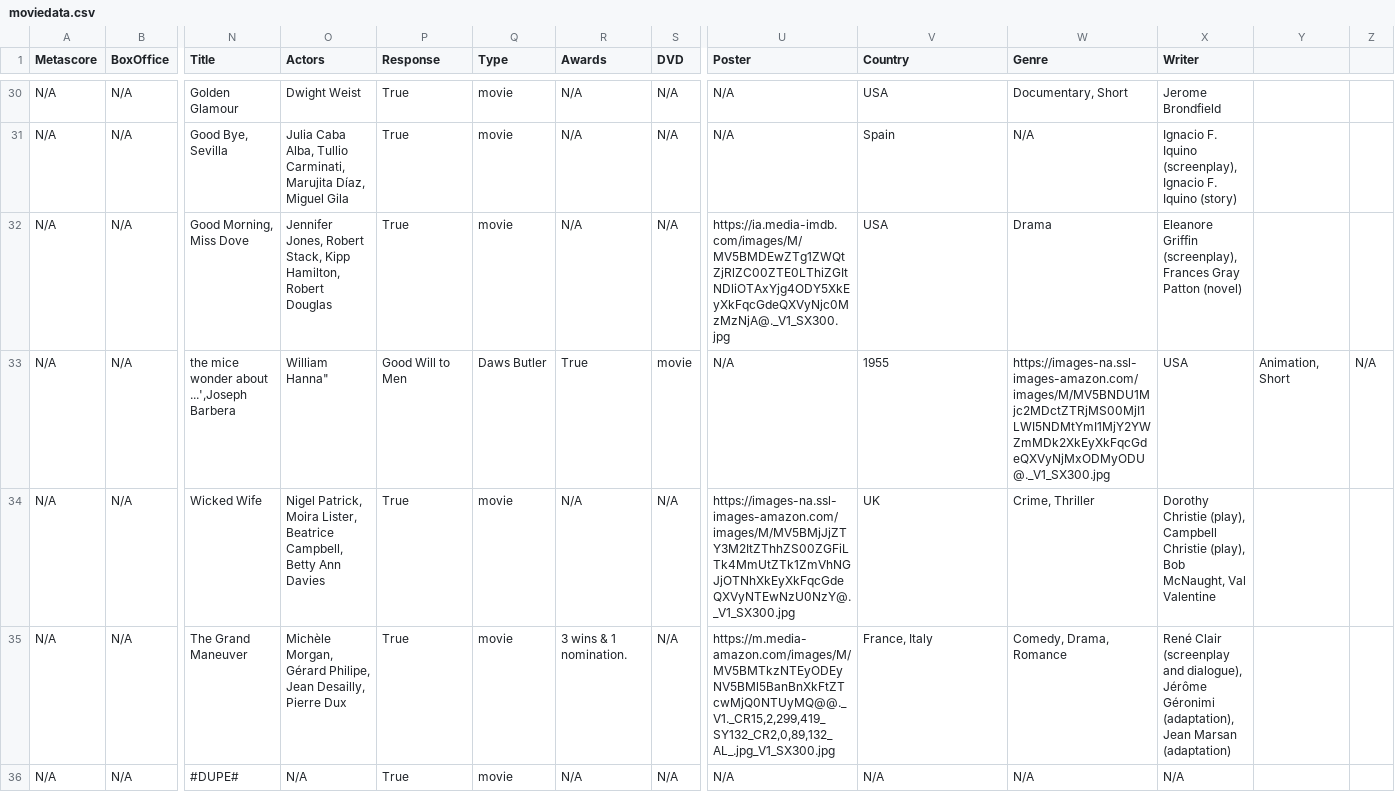
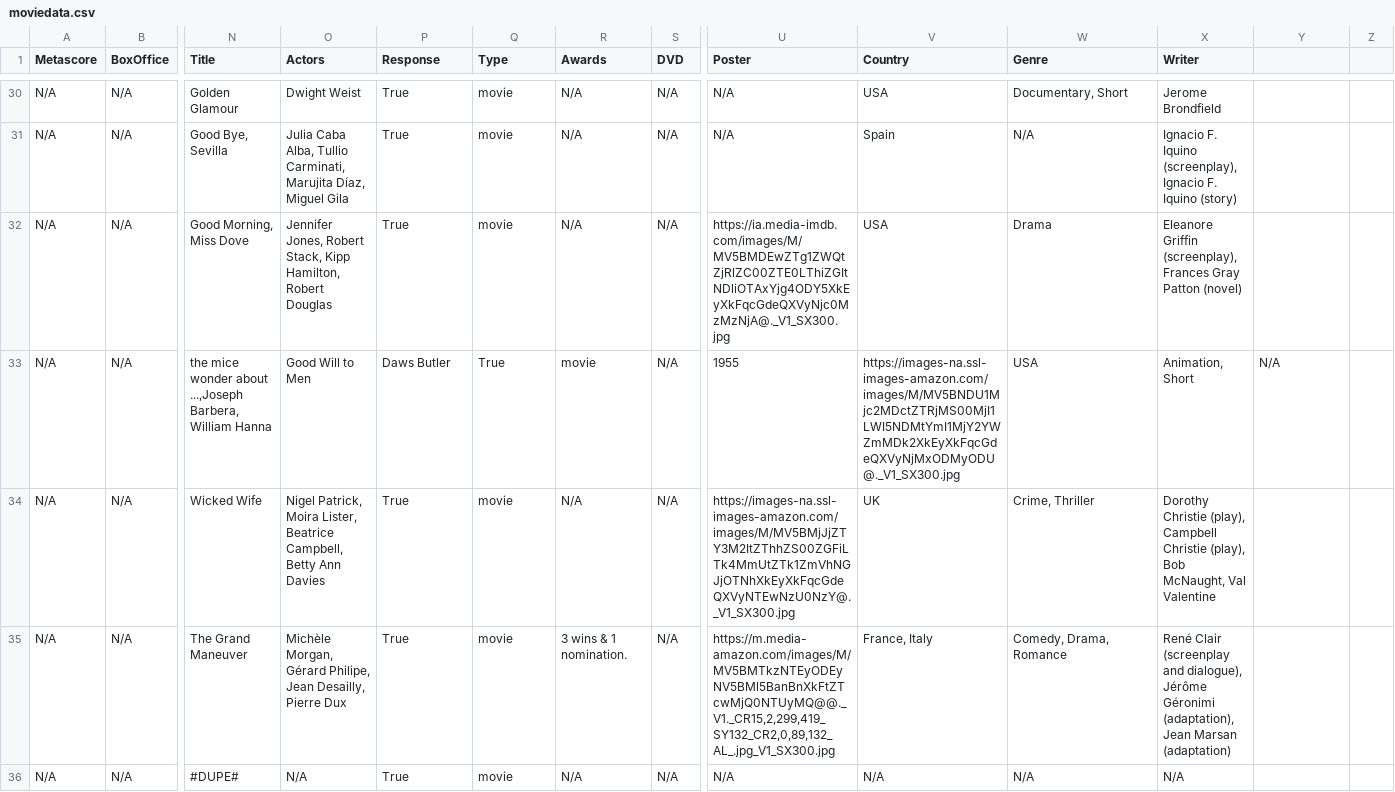
Before and after one commit to stackroute/ibm-wave7-web-knowledge-generator, a CSV file: moviedata.csv, drawn as a sheet; only a part is shown, gaps mark what is left out; the diff covers the shown part only; the diff names each change by its address in the sheet, - before the commit and + after, or states it on an @@ line.

Commit message:
movie data populator

```diff
--- a/moviedata.csv
+++ b/moviedata.csv
-N33 (Title): …wonder about ...',Joseph Barbera
+N33 (Title): …wonder about ...,Joseph Barbera, William Hanna
-O33 (Actors): William Hanna"
+O33 (Actors): Good Will to Men
-P33 (Response): Good Will to Men
+P33 (Response): Daws Butler
-Q33 (Type): Daws Butler
+Q33 (Type): True
-R33 (Awards): True
+R33 (Awards): movie
-S33 (DVD): movie
+S33 (DVD): N/A
-U33 (Poster): N/A
+U33 (Poster): 1955
-V33 (Country): 1955
+V33 (Country): https://images-na.ssl-images-amazon.com/images/M/MV5BNDU1Mjc2MDctZTRjMS00MjI1LWI5NDMtYmI1MjY2YWZmMDk2XkEyXkFqcGdeQXVyNjMxODMyODU@._V1_SX300.jpg
-W33 (Genre): https://images-na.ssl-images-amazon.com/images/M/MV5BNDU1Mjc2MDctZTRjMS00MjI1LWI5NDMtYmI1MjY2YWZmMDk2XkEyXkFqcGdeQXVyNjMxODMyODU@._V1_SX300.jpg
+W33 (Genre): USA
-X33 (Writer): USA
+X33 (Writer): Animation, Short
-Y33: Animation, Short
+Y33: N/A
-Z33: N/A
+Z33: (empty)
```
Also changed, not shown: 28 edited cells elsewhere in this file, 59 other files.
